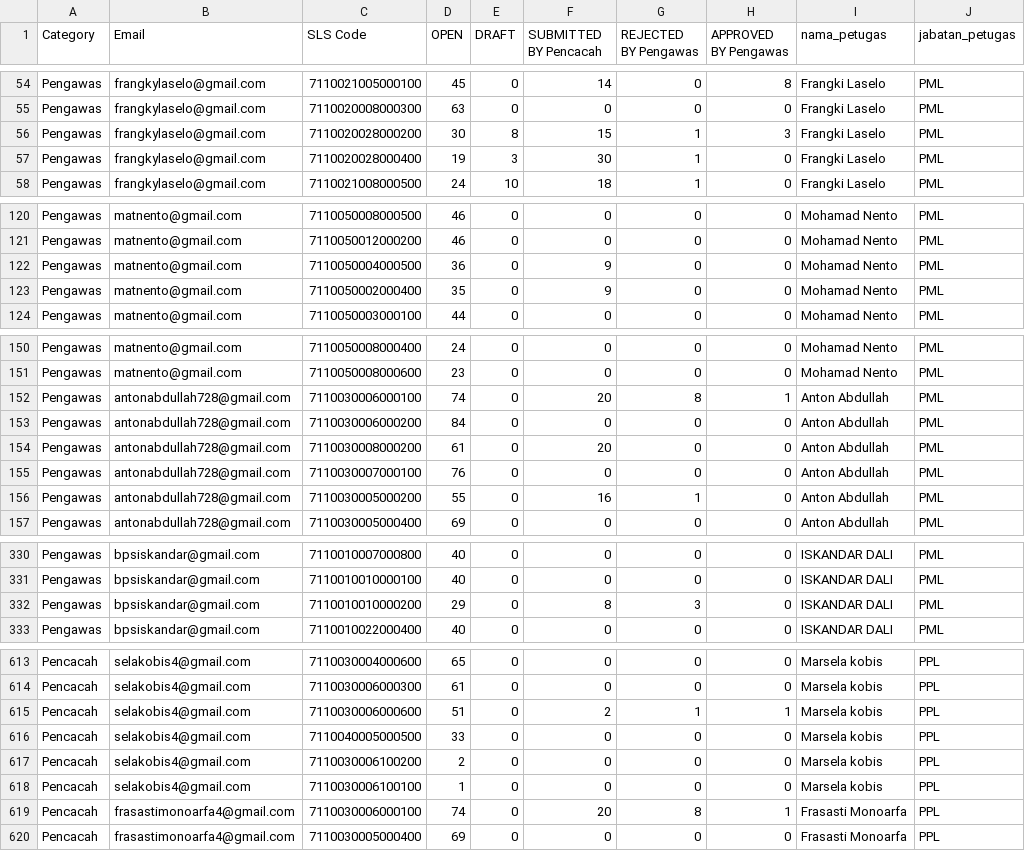
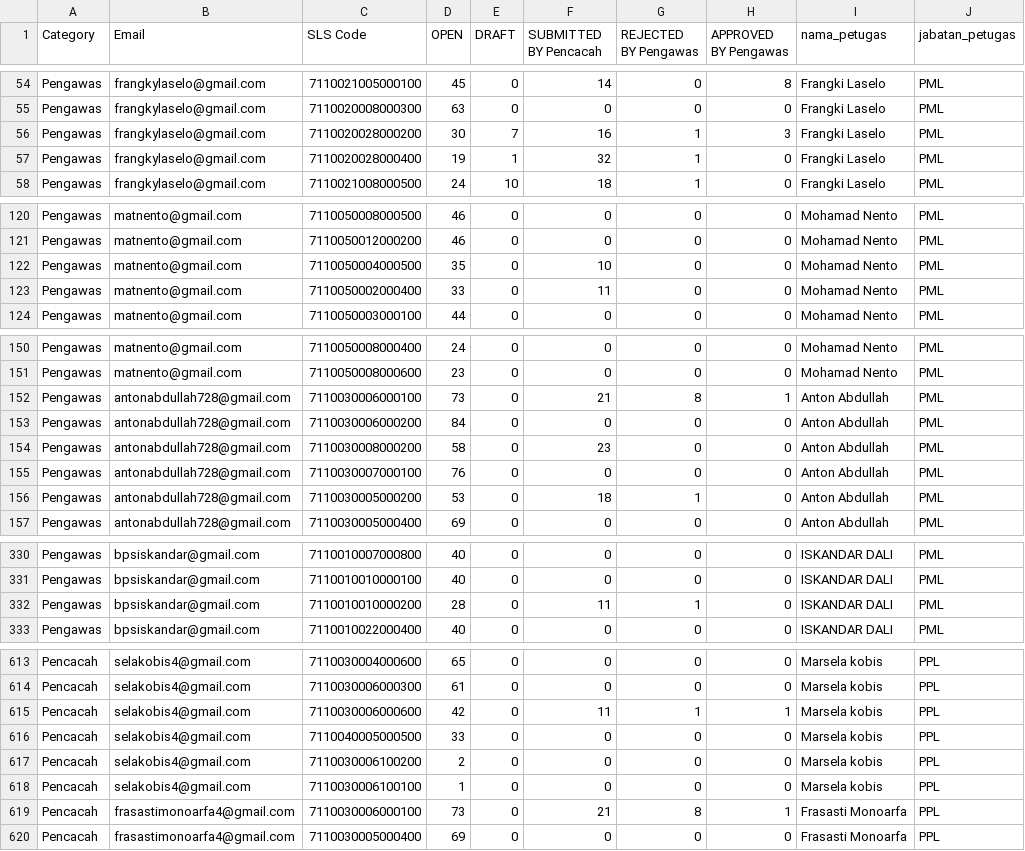
Before and after one commit to renaldsalendah-web/bolsel_SE, a CSV file: dashboard_scraped_data.csv, drawn as a sheet; only a part is shown, gaps mark what is left out; the diff covers the shown part only; the diff names each change by its address in the sheet, - before the commit and + after, or states it on an @@ line.

```diff
--- a/dashboard_scraped_data.csv
+++ b/dashboard_scraped_data.csv
-E56 (DRAFT): 8
+E56 (DRAFT): 7
-F56 (SUBMITTED BY Pencacah): 15
+F56 (SUBMITTED BY Pencacah): 16
-E57 (DRAFT): 3
+E57 (DRAFT): 1
-F57 (SUBMITTED BY Pencacah): 30
+F57 (SUBMITTED BY Pencacah): 32
-D122 (OPEN): 36
+D122 (OPEN): 35
-F122 (SUBMITTED BY Pencacah): 9
+F122 (SUBMITTED BY Pencacah): 10
-D123 (OPEN): 35
+D123 (OPEN): 33
-F123 (SUBMITTED BY Pencacah): 9
+F123 (SUBMITTED BY Pencacah): 11
-D152 (OPEN): 74
+D152 (OPEN): 73
-F152 (SUBMITTED BY Pencacah): 20
+F152 (SUBMITTED BY Pencacah): 21
-D154 (OPEN): 61
+D154 (OPEN): 58
-F154 (SUBMITTED BY Pencacah): 20
+F154 (SUBMITTED BY Pencacah): 23
-D156 (OPEN): 55
+D156 (OPEN): 53
-F156 (SUBMITTED BY Pencacah): 16
+F156 (SUBMITTED BY Pencacah): 18
-D332 (OPEN): 29
+D332 (OPEN): 28
-F332 (SUBMITTED BY Pencacah): 8
+F332 (SUBMITTED BY Pencacah): 11
-G332 (REJECTED BY Pengawas): 3
+G332 (REJECTED BY Pengawas): 1
-D615 (OPEN): 51
+D615 (OPEN): 42
-F615 (SUBMITTED BY Pencacah): 2
+F615 (SUBMITTED BY Pencacah): 11
-D619 (OPEN): 74
+D619 (OPEN): 73
-F619 (SUBMITTED BY Pencacah): 20
+F619 (SUBMITTED BY Pencacah): 21
```
Also changed, not shown: 3 added rows, 3 removed rows and 92 edited cells elsewhere in this file, 3 other files.
